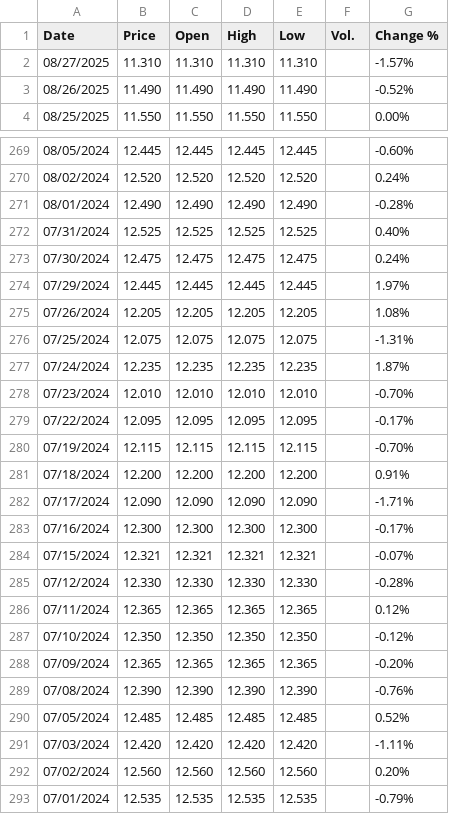
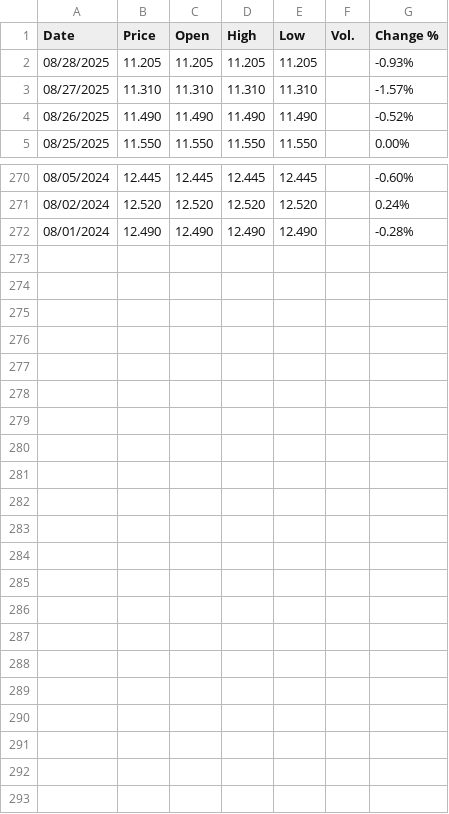
Before and after one commit to rileyhaas25/nat_gas_dashboard, a CSV file: JKM_Daily.csv, drawn as a sheet; only a part is shown, gaps mark what is left out; removed rows and columns are numbered as before the commit, all else as after; the diff names each change by its address in the sheet, - before the commit and + after, or states it on an @@ line.

```diff
--- a/JKM_Daily.csv
+++ b/JKM_Daily.csv
+row 2: 08/28/2025 | 11.205 | 11.205 | 11.205 | 11.205 |  | -0.93%
-row 272: 07/31/2024 | 12.525 | 12.525 | 12.525 | 12.525 |  | 0.40%
-row 273: 07/30/2024 | 12.475 | 12.475 | 12.475 | 12.475 |  | 0.24%
-row 274: 07/29/2024 | 12.445 | 12.445 | 12.445 | 12.445 |  | 1.97%
-row 275: 07/26/2024 | 12.205 | 12.205 | 12.205 | 12.205 |  | 1.08%
-row 276: 07/25/2024 | 12.075 | 12.075 | 12.075 | 12.075 |  | -1.31%
-row 277: 07/24/2024 | 12.235 | 12.235 | 12.235 | 12.235 |  | 1.87%
-row 278: 07/23/2024 | 12.010 | 12.010 | 12.010 | 12.010 |  | -0.70%
-row 279: 07/22/2024 | 12.095 | 12.095 | 12.095 | 12.095 |  | -0.17%
-row 280: 07/19/2024 | 12.115 | 12.115 | 12.115 | 12.115 |  | -0.70%
-row 281: 07/18/2024 | 12.200 | 12.200 | 12.200 | 12.200 |  | 0.91%
-row 282: 07/17/2024 | 12.090 | 12.090 | 12.090 | 12.090 |  | -1.71%
-row 283: 07/16/2024 | 12.300 | 12.300 | 12.300 | 12.300 |  | -0.17%
-row 284: 07/15/2024 | 12.321 | 12.321 | 12.321 | 12.321 |  | -0.07%
-row 285: 07/12/2024 | 12.330 | 12.330 | 12.330 | 12.330 |  | -0.28%
-row 286: 07/11/2024 | 12.365 | 12.365 | 12.365 | 12.365 |  | 0.12%
-row 287: 07/10/2024 | 12.350 | 12.350 | 12.350 | 12.350 |  | -0.12%
-row 288: 07/09/2024 | 12.365 | 12.365 | 12.365 | 12.365 |  | -0.20%
-row 289: 07/08/2024 | 12.390 | 12.390 | 12.390 | 12.390 |  | -0.76%
-row 290: 07/05/2024 | 12.485 | 12.485 | 12.485 | 12.485 |  | 0.52%
-row 291: 07/03/2024 | 12.420 | 12.420 | 12.420 | 12.420 |  | -1.11%
-row 292: 07/02/2024 | 12.560 | 12.560 | 12.560 | 12.560 |  | 0.20%
-row 293: 07/01/2024 | 12.535 | 12.535 | 12.535 | 12.535 |  | -0.79%
```
Also changed, not shown: HenryHub_Daily.csv, TTF_Daily.csv.
